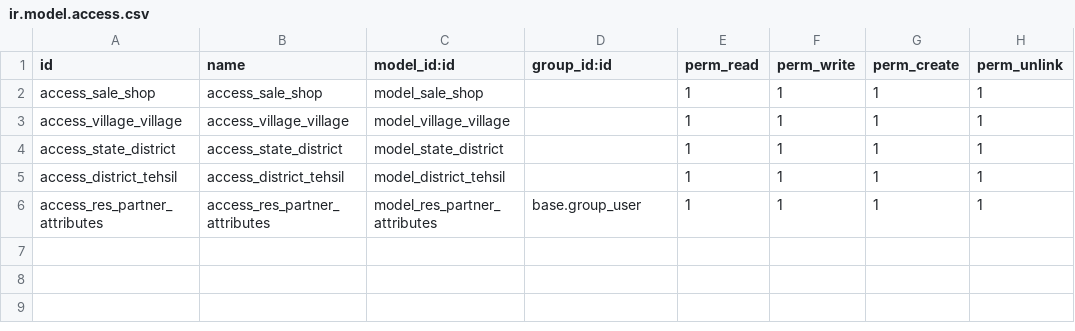
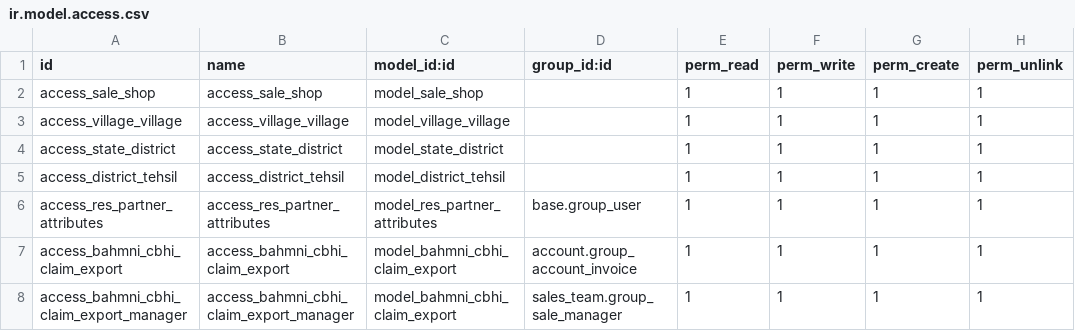
Before and after one commit to ahmihassu/bahmni-odoo-addons, a CSV file: bahmni_sale/security/ir.model.access.csv, drawn as a sheet; the diff names each change by its address in the sheet, - before the commit and + after, or states it on an @@ line.

Commit message:
Add payer claim export, gender sync hooks, and cashier billing fixes.
- Payer Claim Export (CBHI / Insurance / Credit Companies) with Ethiopian calendar
- Sync partner gender and birthdate for claim sex/age columns
- Free Care account 629000; cashiers get Billing; default Cash journal on payment
- Ignore Python bytecode via .gitignore

```diff
--- a/bahmni_sale/security/ir.model.access.csv
+++ b/bahmni_sale/security/ir.model.access.csv
+row 7: access_bahmni_cbhi_claim_export | access_bahmni_cbhi_claim_export | model_bahmni_cbhi_claim_export | account.group_account_invoice | 1 | 1 | 1 | 1
+row 8: access_bahmni_cbhi_claim_export_manager | access_bahmni_cbhi_claim_export_manager | model_bahmni_cbhi_claim_export | sales_team.group_sale_manager | 1 | 1 | 1 | 1
```
Also changed, not shown: 29 other files.
